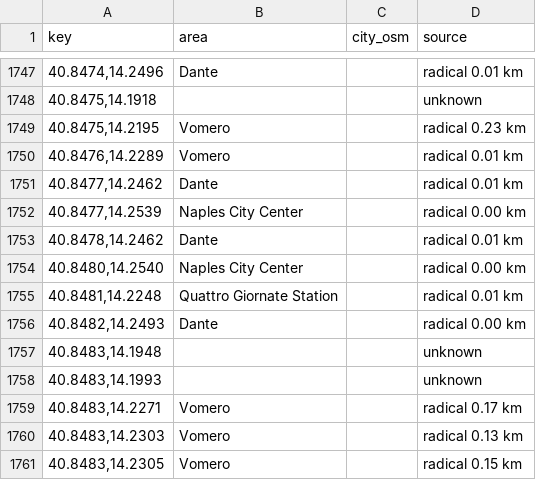
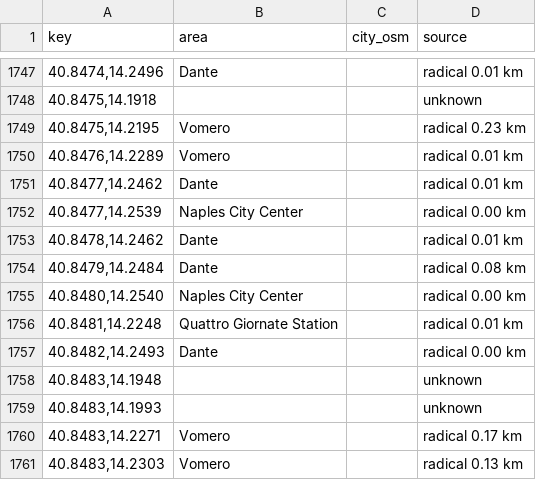
Before and after one commit to Giacbotta/nutrie-new-business-tracking, a CSV file: data/areas.csv, drawn as a sheet; only a part is shown, gaps mark what is left out; the shorter side is filled out with more unchanged rows.

```diff
--- a/data/areas.csv
+++ b/data/areas.csv
@@ -1753,2 +1753,3 @@ key,area,city_osm,source
 "40.8478,14.2462",Dante,,radical 0.01 km
+"40.8479,14.2484",Dante,,radical 0.08 km
 "40.8480,14.2540",Naples City Center,,radical 0.00 km
```
Also changed, not shown: data/ivano-occupancy.csv, data/radical-daily-area.csv, 17 other files.
